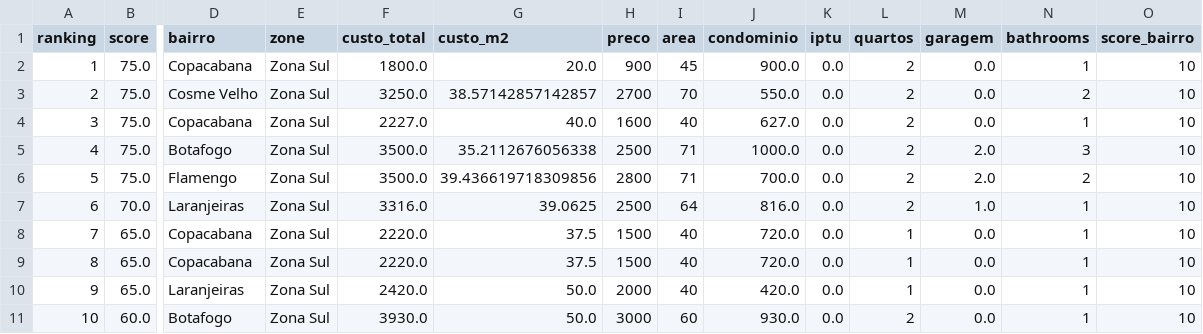
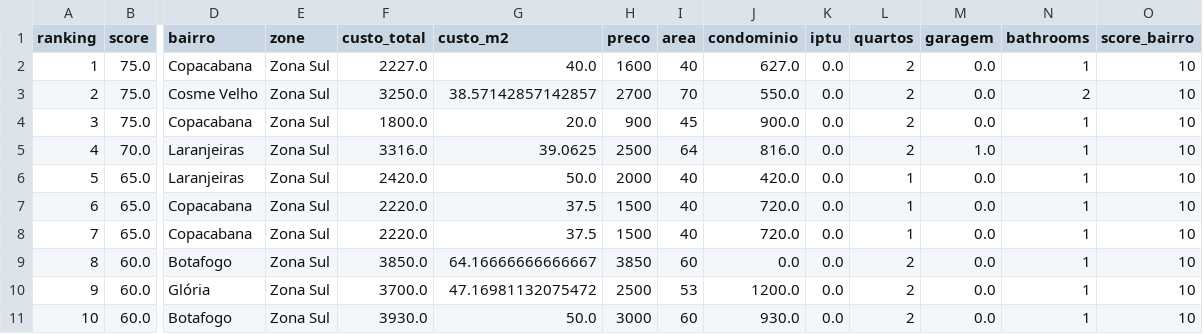
Before and after one commit to DboechatM/RentHunter, a CSV file: data/zap/top/top10.csv, drawn as a sheet; only a part is shown, gaps mark what is left out; removed rows and columns are numbered as before the commit, all else as after; rows hold the shown columns only; the diff names each change by its address in the sheet, - before the commit and + after, or states it on an @@ line.

```diff
--- a/data/zap/top/top10.csv
+++ b/data/zap/top/top10.csv
@@ row 4 moved to row 2: 1 @@
@@ column A (ranking) renumbered between rows 4 and 8 @@
-row 5: 4 | 75.0 | Botafogo | Zona Sul | 3500.0 | 35.2112676056338 | 2500 | 71 | 1000.0 | 0.0 | 2 | 2.0 | 3 | 10
-row 6: 5 | 75.0 | Flamengo | Zona Sul | 3500.0 | 39.436619718309856 | 2800 | 71 | 700.0 | 0.0 | 2 | 2.0 | 2 | 10
@@ row 10 moved to row 6: 5 @@
+row 9: 8 | 60.0 | Botafogo | Zona Sul | 3850.0 | 64.16666666666667 | 3850 | 60 | 0.0 | 0.0 | 2 | 0.0 | 1 | 10
+row 10: 9 | 60.0 | Glória | Zona Sul | 3700.0 | 47.16981132075472 | 2500 | 53 | 1200.0 | 0.0 | 2 | 0.0 | 1 | 10
```
Also changed, not shown: 2 other files.
